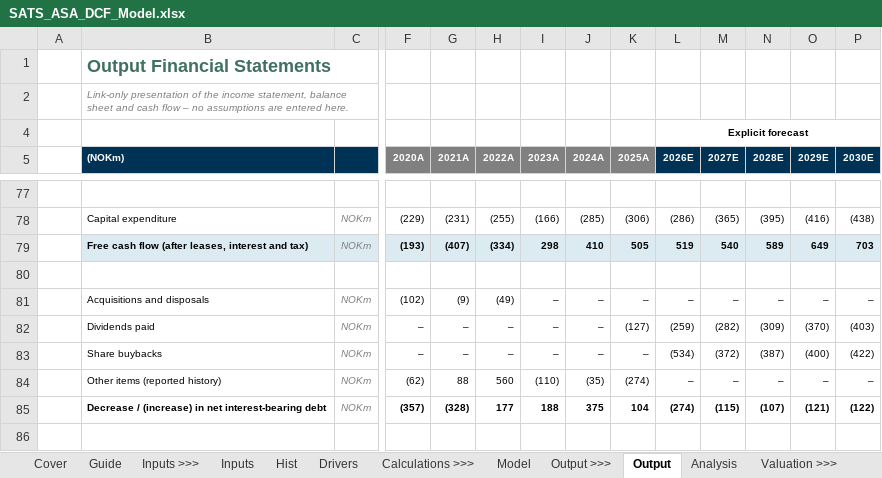
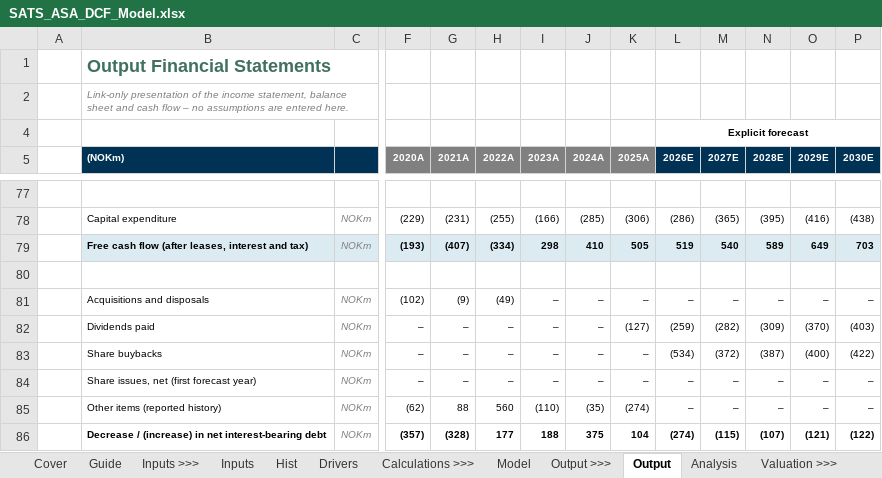
Before and after one commit to oscarschjelderup-sketch/equity-research-toolkit, an Excel workbook: examples/SATS/SATS_ASA_DCF_Model.xlsx, sheet Output, drawn as a sheet; only a part is shown, gaps mark what is left out; the shorter side is filled out with more unchanged rows; values as stored, in another font and other column widths than the file's, no borders; rows hold the shown columns only; the diff names each change by its address in the sheet, - before the commit and + after, or states it on an @@ line.

```diff
--- a/examples/SATS/SATS_ASA_DCF_Model.xlsx (sheet Output)
+++ b/examples/SATS/SATS_ASA_DCF_Model.xlsx (sheet Output)
+row 84:  | Share issues, net (first forecast year) | NOKm | – | – | – | – | – | – | – | – | – | – | –
```
Also changed, not shown: sheet Inputs, sheet Reverse_DCF, sheet Model, formulas that keep their value, hidden cells, charts or pictures, Equity_Research_DCF_Toolkit.xlsx, 31 other files.
